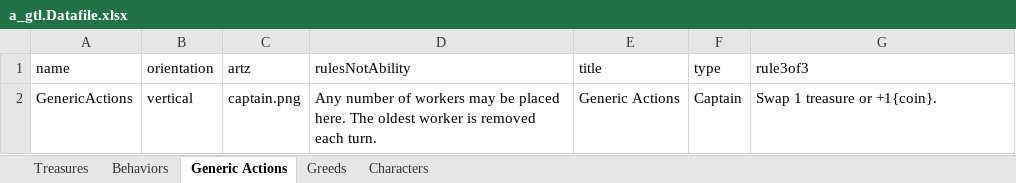
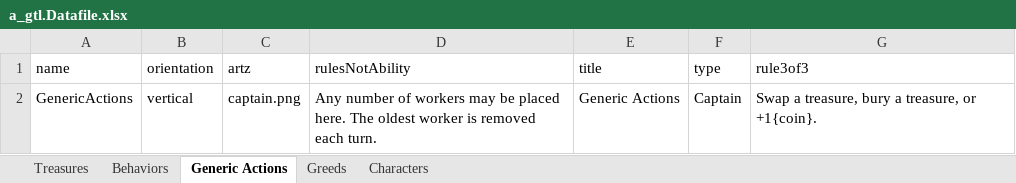
Before and after one commit to PretentiousGames/CardGenerator, an Excel workbook: CardFormatter/Data/GrabTheLoot/a_gtl.Datafile.xlsx, sheet Generic Actions, drawn as a sheet; values as stored, in another font and other column widths than the file's, no borders; the diff names each change by its address in the sheet, - before the commit and + after, or states it on an @@ line.

```diff
--- a/CardFormatter/Data/GrabTheLoot/a_gtl.Datafile.xlsx (sheet Generic Actions)
+++ b/CardFormatter/Data/GrabTheLoot/a_gtl.Datafile.xlsx (sheet Generic Actions)
-G2 (rule3of3): Swap 1 treasure or +1{coin}.
+G2 (rule3of3): Swap a treasure, bury a treasure, or +1{coin}.
```
Also changed, not shown: sheet Behaviors, sheet Greeds, sheet Characters, sheet Treasures, 4 other files.
